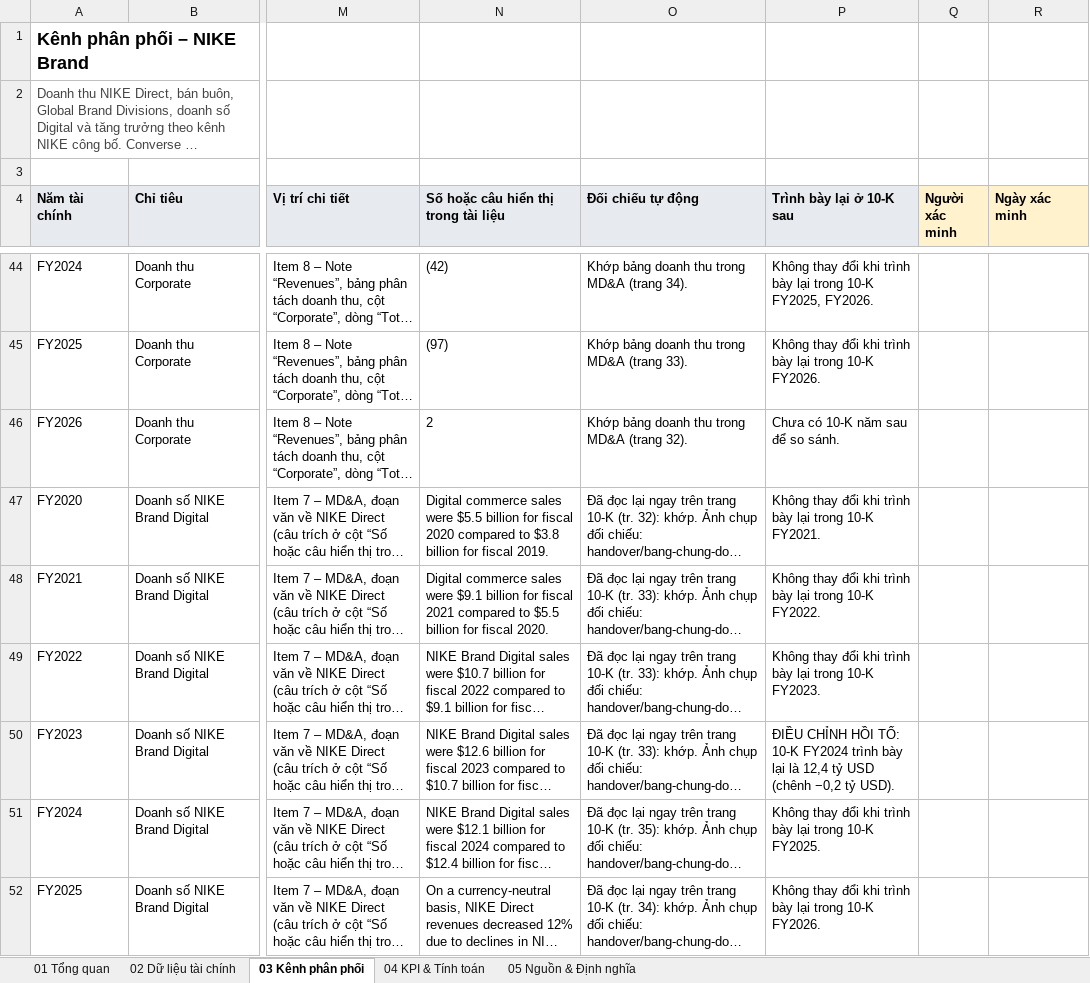
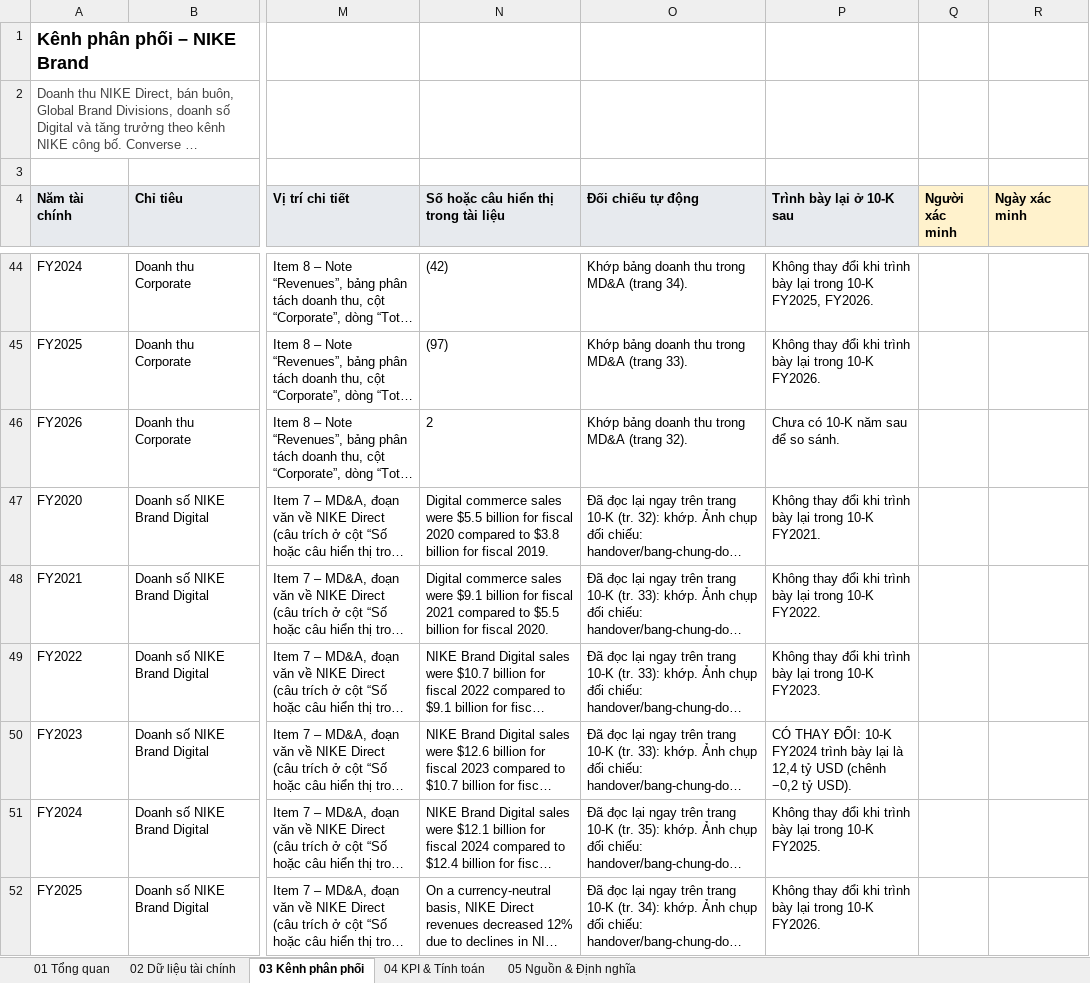
Before and after one commit to miurikyasakytg2006-dot/nike-financial-dashboard, an Excel workbook: handover/NIKE_Financial_Dataset_FY2020-2026.xlsx, sheet 03 Kênh phân phối, drawn as a sheet; only a part is shown, gaps mark what is left out; long unchanged cells end in …; values as stored, in another font and other column widths than the file's, no borders; conditional formats not drawn; the diff names each change by its address in the sheet, - before the commit and + after, or states it on an @@ line.

```diff
--- a/handover/NIKE_Financial_Dataset_FY2020-2026.xlsx (sheet 03 Kênh phân phối)
+++ b/handover/NIKE_Financial_Dataset_FY2020-2026.xlsx (sheet 03 Kênh phân phối)
-P50 (Trình bày lại ở 10-K sau): ĐIỀU CHỈNH HỒI TỐ: 10-K FY2024…
+P50 (Trình bày lại ở 10-K sau): CÓ THAY ĐỔI: 10-K FY2024…
```
Also changed, not shown: sheet 01 Tổng quan, sheet 05 Nguồn & Định nghĩa, handover/NIKE_Dashboard_FY2020-2026.xlsx, 31 other files.
